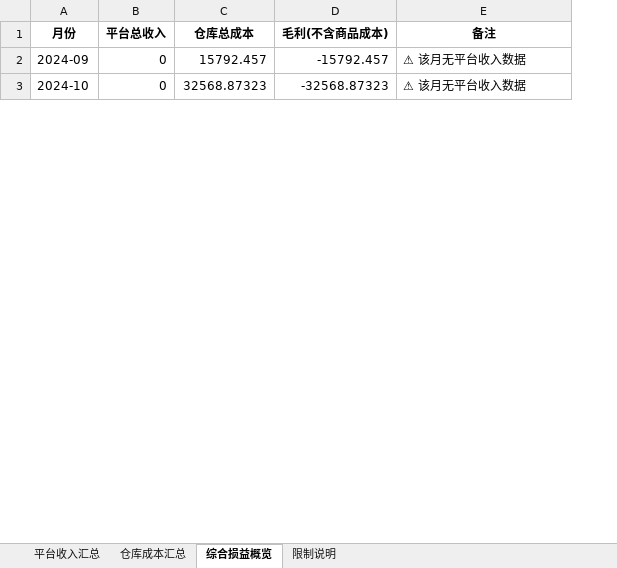
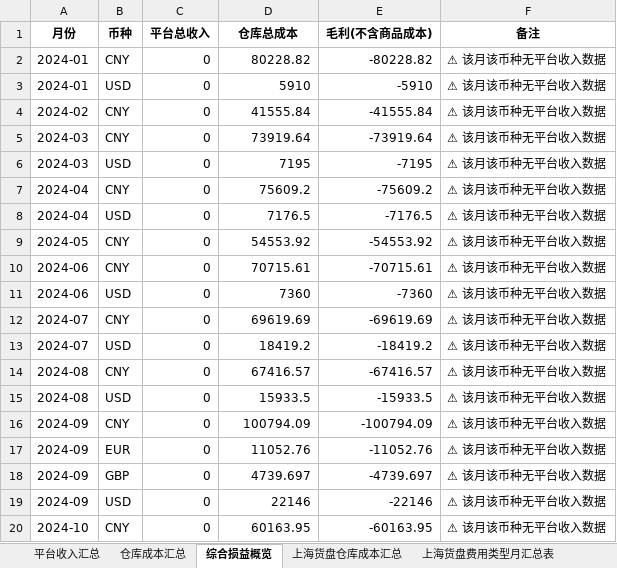
Before and after one commit to zkh0928/CB-Settlement, an Excel workbook: output/月度核算报表_Phase2.xlsx, sheet 综合损益概览, drawn as a sheet; only a part is shown; values as stored, in another font and other column widths than the file's, no borders; addresses are those after the commit; the diff covers the shown part only; the diff names each change by its address in the sheet, - before the commit and + after, or states it on an @@ line.

```diff
--- a/output/月度核算报表_Phase2.xlsx (sheet 综合损益概览)
+++ b/output/月度核算报表_Phase2.xlsx (sheet 综合损益概览)
+sheet tab: 上海货盘仓库成本汇总
+sheet tab: 上海货盘费用类型月汇总表
+column B (币种), row 16: CNY; row 20: CNY
+row 2: 2024-01 | CNY | 0 | 80228.82 | -80228.82 | ⚠ 该月该币种无平台收入数据
+row 3: 2024-01 | USD | 0 | 5910 | -5910 | ⚠ 该月该币种无平台收入数据
+row 4: 2024-02 | CNY | 0 | 41555.84 | -41555.84 | ⚠ 该月该币种无平台收入数据
+row 5: 2024-03 | CNY | 0 | 73919.64 | -73919.64 | ⚠ 该月该币种无平台收入数据
+row 6: 2024-03 | USD | 0 | 7195 | -7195 | ⚠ 该月该币种无平台收入数据
+row 7: 2024-04 | CNY | 0 | 75609.2 | -75609.2 | ⚠ 该月该币种无平台收入数据
+row 8: 2024-04 | USD | 0 | 7176.5 | -7176.5 | ⚠ 该月该币种无平台收入数据
+row 9: 2024-05 | CNY | 0 | 54553.92 | -54553.92 | ⚠ 该月该币种无平台收入数据
+row 10: 2024-06 | CNY | 0 | 70715.61 | -70715.61 | ⚠ 该月该币种无平台收入数据
+row 11: 2024-06 | USD | 0 | 7360 | -7360 | ⚠ 该月该币种无平台收入数据
+row 12: 2024-07 | CNY | 0 | 69619.69 | -69619.69 | ⚠ 该月该币种无平台收入数据
+row 13: 2024-07 | USD | 0 | 18419.2 | -18419.2 | ⚠ 该月该币种无平台收入数据
+row 14: 2024-08 | CNY | 0 | 67416.57 | -67416.57 | ⚠ 该月该币种无平台收入数据
+row 15: 2024-08 | USD | 0 | 15933.5 | -15933.5 | ⚠ 该月该币种无平台收入数据
-D16 (仓库总成本): 15792.457
+D16 (仓库总成本): 100794.09
-E16 (毛利(不含商品成本)): -15792.457
+E16 (毛利(不含商品成本)): -100794.09
-F16 (备注): ⚠ 该月无平台收入数据
+F16 (备注): ⚠ 该月该币种无平台收入数据
+row 17: 2024-09 | EUR | 0 | 11052.76 | -11052.76 | ⚠ 该月该币种无平台收入数据
+row 18: 2024-09 | GBP | 0 | 4739.697 | -4739.697 | ⚠ 该月该币种无平台收入数据
+row 19: 2024-09 | USD | 0 | 22146 | -22146 | ⚠ 该月该币种无平台收入数据
-D20 (仓库总成本): 32568.87323
+D20 (仓库总成本): 60163.95
-E20 (毛利(不含商品成本)): -32568.87323
+E20 (毛利(不含商品成本)): -60163.95
-F20 (备注): ⚠ 该月无平台收入数据
+F20 (备注): ⚠ 该月该币种无平台收入数据
```
Also changed, not shown: 69 added rows, 10 removed rows and 15 edited cells elsewhere in this sheet, sheet 仓库成本汇总, sheet 平台收入汇总, sheet 限制说明, 28 other files.
